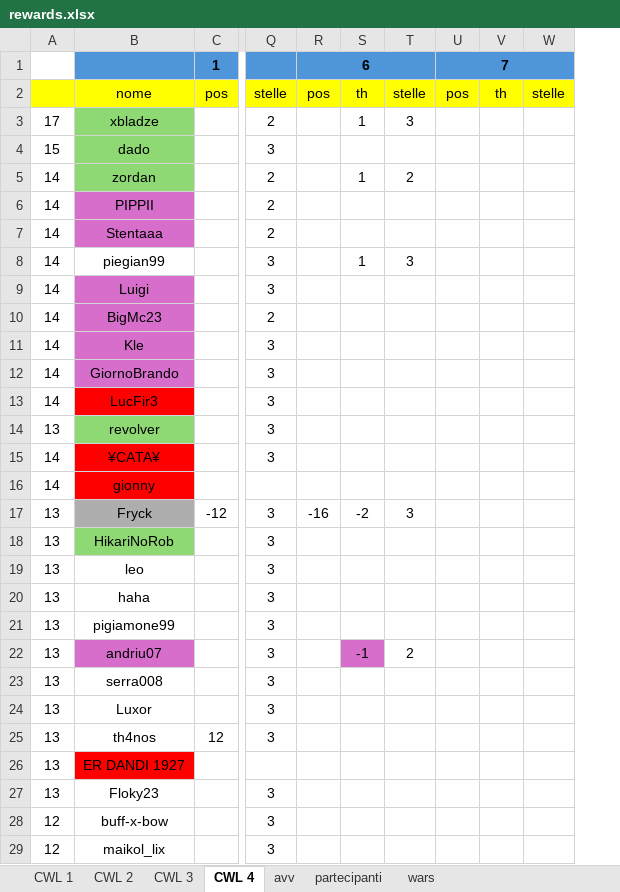
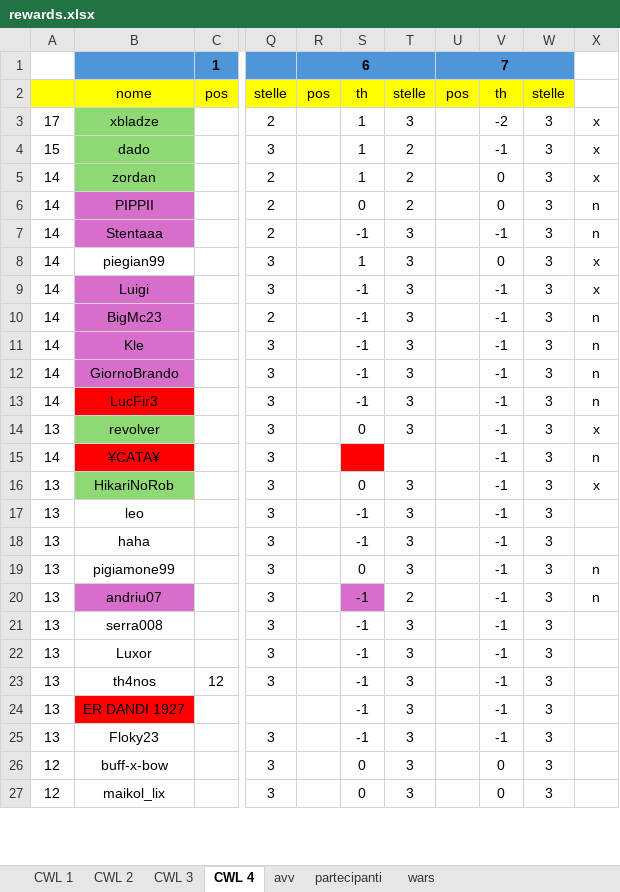
Before and after one commit to piegian99ita/clashMacacos, an Excel workbook: rewards.xlsx, sheet CWL 4, drawn as a sheet; only a part is shown, gaps mark what is left out; values as stored, in another font and other column widths than the file's, no borders; removed rows and columns are numbered as before the commit, all else as after; the diff covers the shown part only; the diff names each change by its address in the sheet, - before the commit and + after, or states it on an @@ line.

Commit message:
Update rewards.xlsx

```diff
--- a/rewards.xlsx (sheet CWL 4)
+++ b/rewards.xlsx (sheet CWL 4)
-column V, row 2: th
-column W, row 2: stelle
+column V, rows 2-27: th | -2 | -1 | 0 | 0 | -1 | 0 | -1 | -1 | -1 | -1 | -1 | -1 | -1 | -1 | -1 | -1 | -1 | -1 | -1 | -1 | -1 | -1 | -1 | 0 | 0
+column W, rows 2-27: stelle | 3 | 3 | 3 | 3 | 3 | 3 | 3 | 3 | 3 | 3 | 3 | 3 | 3 | 3 | 3 | 3 | 3 | 3 | 3 | 3 | 3 | 3 | 3 | 3 | 3
+column X, rows 3-20: x | x | x | n | n | x | x | n | n | n | n | x | n | x |  |  | n | n
-S4: (empty)
+S4: 1
-T4: (empty)
+T4: 2
-S6: (empty)
+S6: 0
-T6: (empty)
+T6: 2
-S7: (empty)
+S7: -1
-T7: (empty)
+T7: 3
-S9:S13: (empty)
+S9:S13: -1
-T9:T14: (empty)
+T9:T14: 3
-S14: (empty)
+S14: 0
-S15 fill: none
+S15 fill: #FF0000
@@ row 16 moved to row 36: 14 @@
@@ row 17 moved to row 37: 13 @@
-S16: (empty)
+S16: 0
-T16:T19: (empty)
+T16:T19: 3
-S17:S18: (empty)
+S17:S18: -1
-S19: (empty)
+S19: 0
-S21:S25: (empty)
+S21:S25: -1
-T21:T27: (empty)
+T21:T27: 3
-S26:S27: (empty)
+S26:S27: 0
```
Also changed, not shown: 1 added row, 1 removed row and 4 edited cells elsewhere in this sheet.
